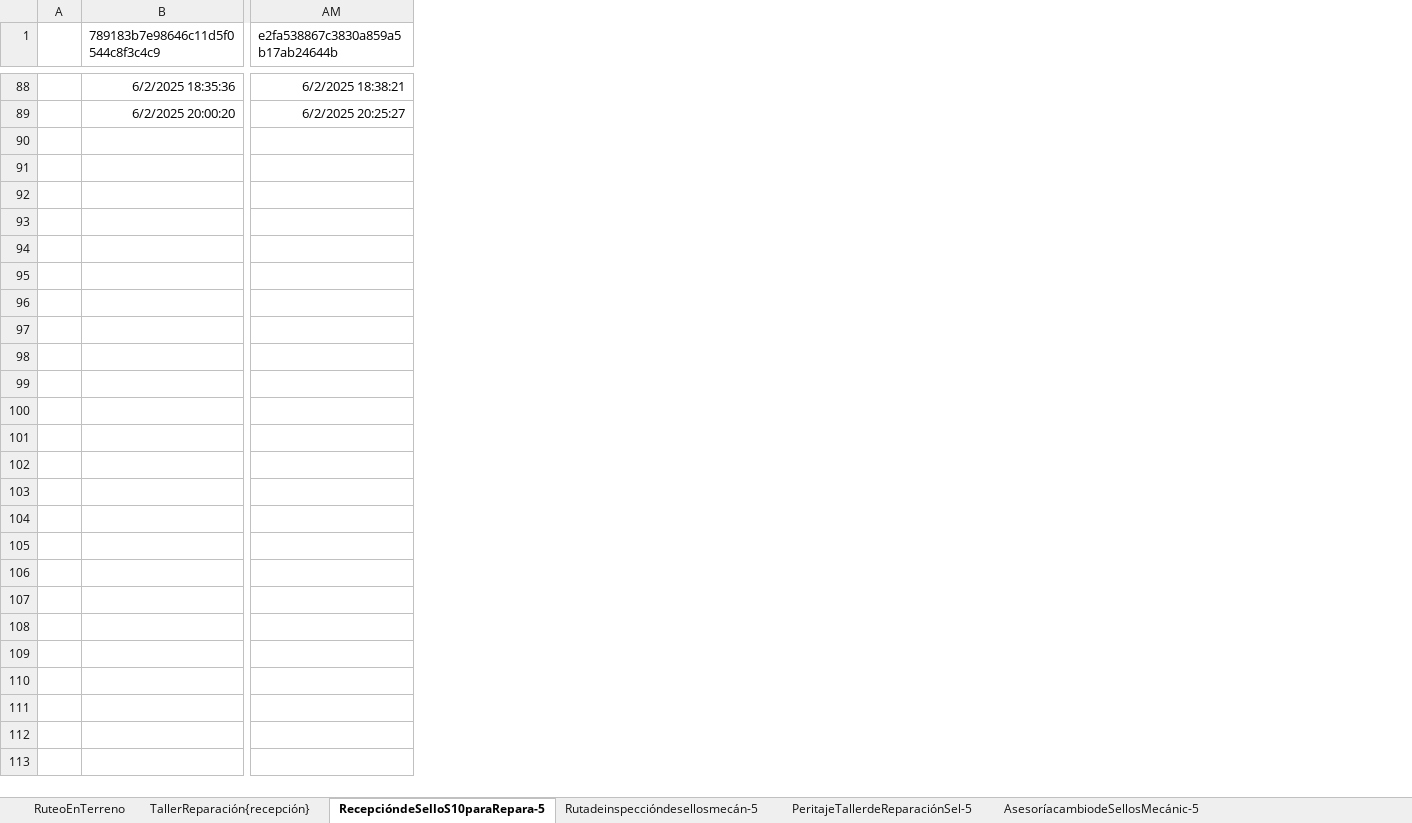
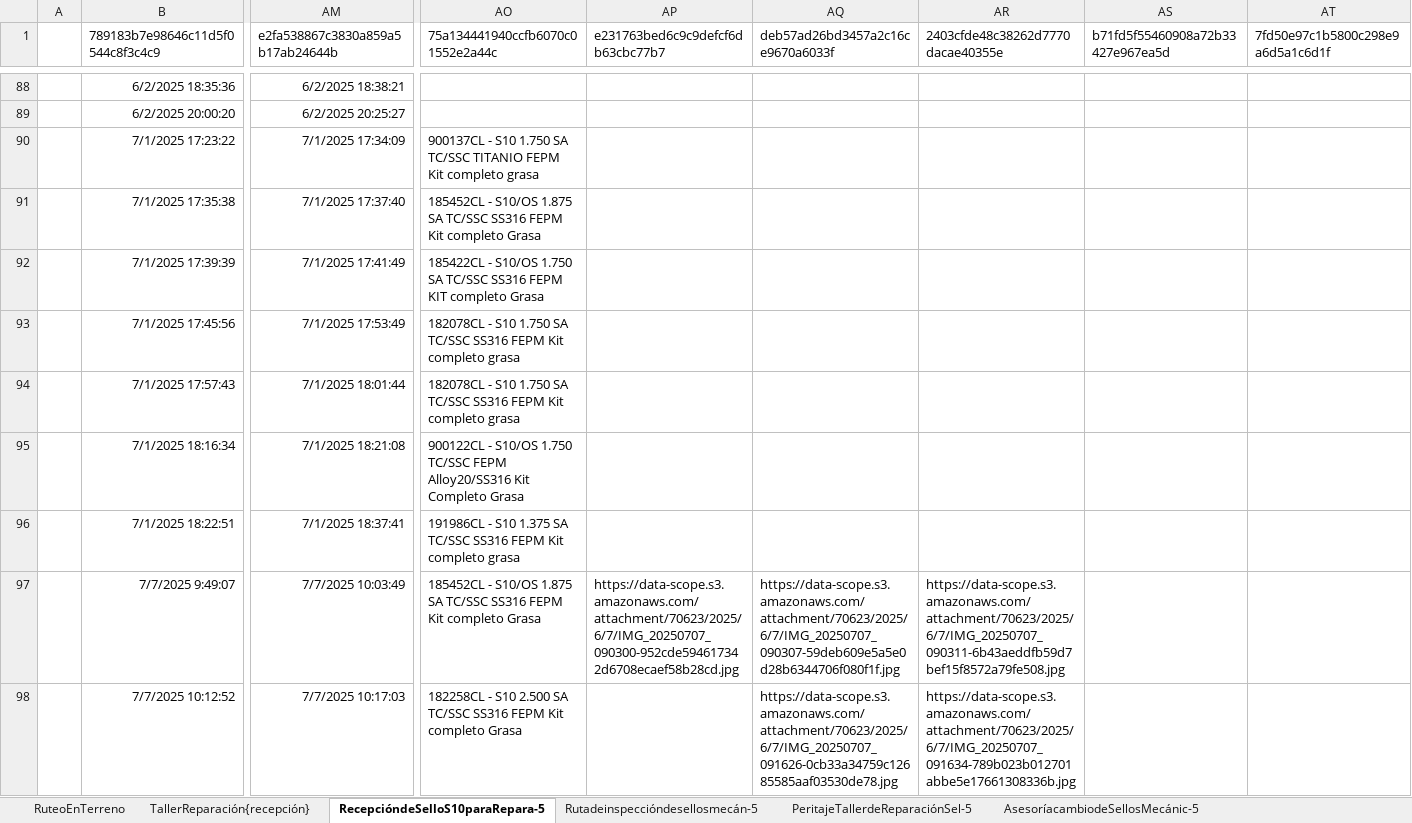
Before and after one commit to sebacoma/Chesterton2025, an Excel workbook: Chesterton_SQM-2.xlsx, sheet RecepcióndeSelloS10paraRepara-5, drawn as a sheet; only a part is shown, gaps mark what is left out; values as stored, in another font and other column widths than the file's, no borders; rows hold the shown columns only; the diff covers the shown part only; the diff names each change by its address in the sheet, - before the commit and + after, or states it on an @@ line.

```diff
--- a/Chesterton_SQM-2.xlsx (sheet RecepcióndeSelloS10paraRepara-5)
+++ b/Chesterton_SQM-2.xlsx (sheet RecepcióndeSelloS10paraRepara-5)
+column AO (75a134441940ccfb6070c01552e2a44c), empty
+column AP (e231763bed6c9c9defcf6db63cbc77b7), empty
+column AQ (deb57ad26bd3457a2c16ce9670a6033f), empty
+column AR (2403cfde48c38262d7770dacae40355e), empty
+column AS (b71fd5f55460908a72b33427e967ea5d), empty
+column AT (7fd50e97c1b5800c298e9a6d5a1c6d1f), empty
+row 90:  | 7/1/2025 17:23:22 | 7/1/2025 17:34:09 | 900137CL - S10 1.750 SA TC/SSC TITANIO FEPM Kit completo grasa
+row 91:  | 7/1/2025 17:35:38 | 7/1/2025 17:37:40 | 185452CL - S10/OS 1.875 SA TC/SSC SS316 FEPM Kit completo Grasa
+row 92:  | 7/1/2025 17:39:39 | 7/1/2025 17:41:49 | 185422CL - S10/OS 1.750 SA TC/SSC SS316 FEPM KIT completo Grasa
+row 93:  | 7/1/2025 17:45:56 | 7/1/2025 17:53:49 | 182078CL - S10 1.750 SA TC/SSC SS316 FEPM Kit completo grasa
+row 94:  | 7/1/2025 17:57:43 | 7/1/2025 18:01:44 | 182078CL - S10 1.750 SA TC/SSC SS316 FEPM Kit completo grasa
+row 95:  | 7/1/2025 18:16:34 | 7/1/2025 18:21:08 | 900122CL - S10/OS 1.750 TC/SSC FEPM Alloy20/SS316 Kit Completo Grasa
+row 96:  | 7/1/2025 18:22:51 | 7/1/2025 18:37:41 | 191986CL - S10 1.375 SA TC/SSC SS316 FEPM Kit completo grasa
+row 97:  | 7/7/2025 9:49:07 | 7/7/2025 10:03:49 | 185452CL - S10/OS 1.875 SA TC/SSC SS316 FEPM Kit completo Grasa | https://data-scope.s3.amazonaws.com/attachment/70623/2025/6/7/IMG_20250707_090300-952cde594617342d6708ecaef58b28cd.jpg | https://data-scope.s3.amazonaws.com/attachment/70623/2025/6/7/IMG_20250707_090307-59deb609e5a5e0d28b6344706f080f1f.jpg | https://data-scope.s3.amazonaws.com/attachment/70623/2025/6/7/IMG_20250707_090311-6b43aeddfb59d7bef15f8572a79fe508.jpg
+row 98:  | 7/7/2025 10:12:52 | 7/7/2025 10:17:03 | 182258CL - S10 2.500 SA TC/SSC SS316 FEPM Kit completo Grasa |  | https://data-scope.s3.amazonaws.com/attachment/70623/2025/6/7/IMG_20250707_091626-0cb33a34759c12685585aaf03530de78.jpg | https://data-scope.s3.amazonaws.com/attachment/70623/2025/6/7/IMG_20250707_091634-789b023b012701abbe5e17661308336b.jpg
```
Also changed, not shown: 60 added rows elsewhere in this sheet, sheet TallerReparación{recepción}, sheet Media&Comments-RecepcindeSelloS, other sheet tabs, formulas that keep their value, 2 other files.
